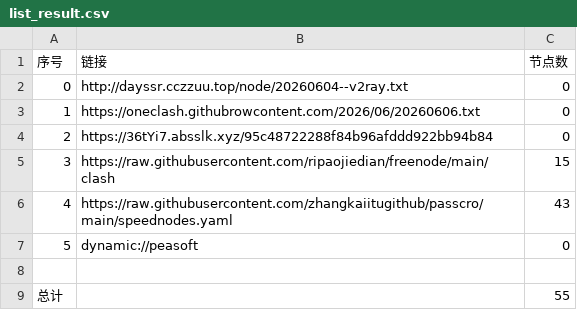
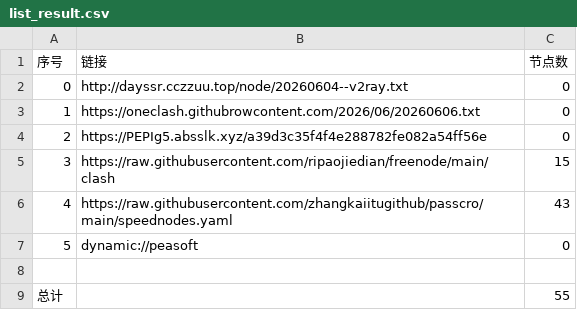
Before and after one commit to obscure1990/AutoMergePublicNodes, a CSV file: list_result.csv, drawn as a sheet.

```diff
--- a/list_result.csv
+++ b/list_result.csv
@@ -3,3 +3,3 @@
 1,https://oneclash.githubrowcontent.com/2026/06/20260606.txt,0
-2,https://36tYi7.absslk.xyz/95c48722288f84b96afddd922bb94b84,0
+2,https://PEPIg5.absslk.xyz/a39d3c35f4f4e288782fe082a54ff56e,0
 3,https://raw.githubusercontent.com/ripaojiedian/freenode/main/clash,15
```
Also changed, not shown: 3 other files.
